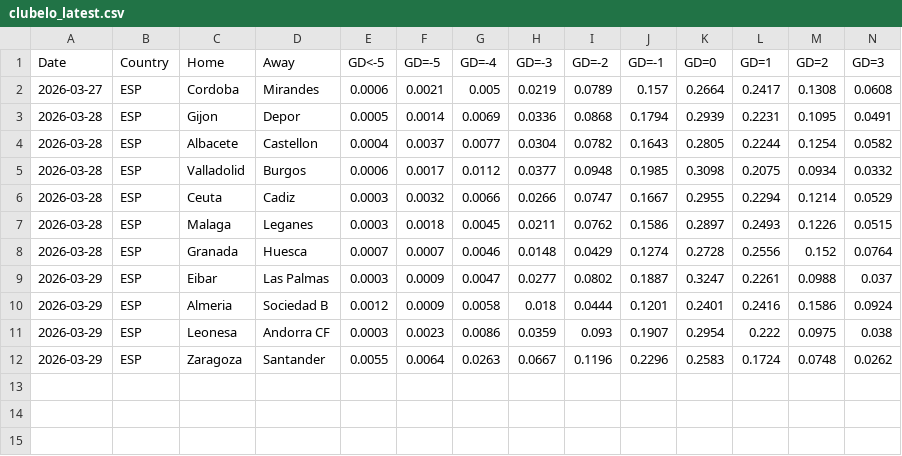
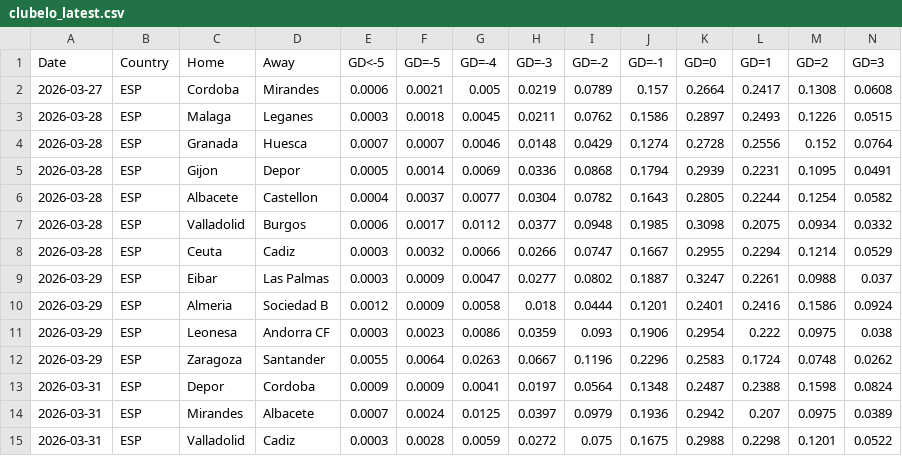
Before and after one commit to majoroka/sportBet-App, a CSV file: public/data/clubelo_latest.csv, drawn as a sheet; only a part is shown; rows hold the shown columns only; the diff names each change by its address in the sheet, - before the commit and + after, or states it on an @@ line.

```diff
--- a/public/data/clubelo_latest.csv
+++ b/public/data/clubelo_latest.csv
@@ row 7 moved to row 3: 2026-03-28 @@
@@ row 8 moved to row 4: 2026-03-28 @@
-J11 (GD=-1): 0.1907
+J11 (GD=-1): 0.1906
+row 13: 2026-03-31 | ESP | Depor | Cordoba | 0.0009 | 0.0009 | 0.0041 | 0.0197 | 0.0564 | 0.1348 | 0.2487 | 0.2388 | 0.1598 | 0.0824
+row 14: 2026-03-31 | ESP | Mirandes | Albacete | 0.0007 | 0.0024 | 0.0125 | 0.0397 | 0.0979 | 0.1936 | 0.2942 | 0.207 | 0.0975 | 0.0389
+row 15: 2026-03-31 | ESP | Valladolid | Cadiz | 0.0003 | 0.0028 | 0.0059 | 0.0272 | 0.075 | 0.1675 | 0.2988 | 0.2298 | 0.1201 | 0.0522
```
